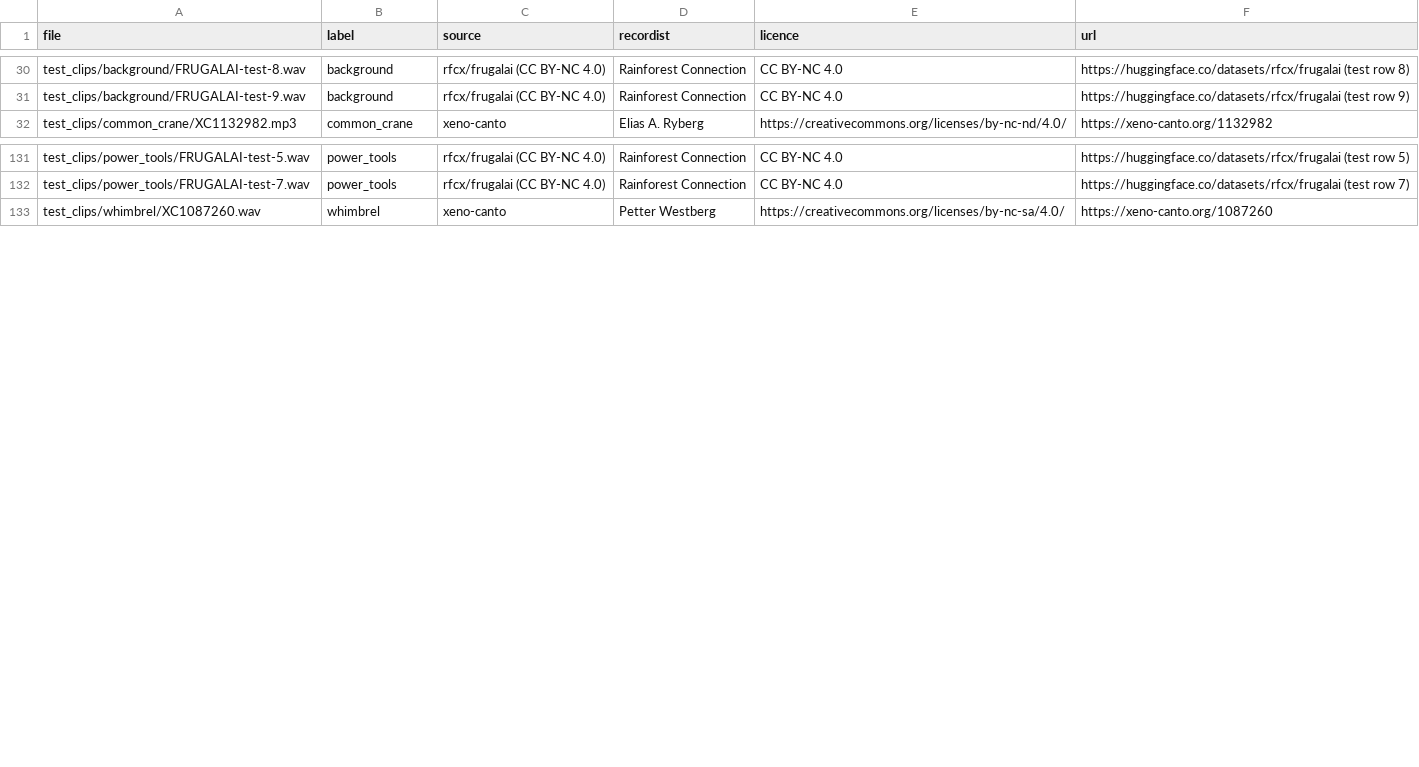
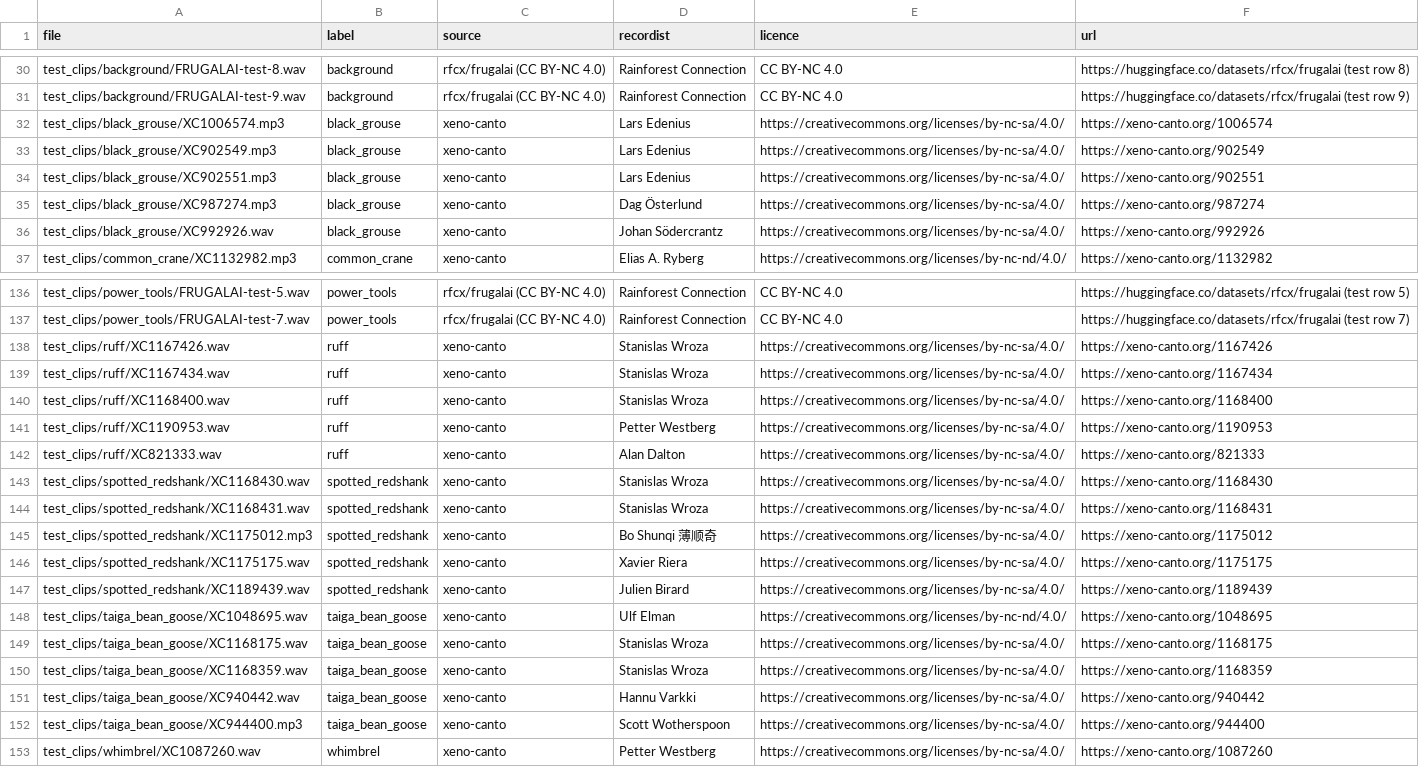
Before and after one commit to emermelada/suokuulo, a CSV file: credits.csv, drawn as a sheet; only a part is shown, gaps mark what is left out; the diff covers the shown part only.

Commit message:
Seasonal species: whooper swan and spotted redshank (migration), willow ptarmigan and black grouse (winter)
Six candidates, 5 quality-A Xeno-canto clips each (fetch_bird_clips.py
--quality-a), evaluated with the board settings. Kept if >= 4/5 clips confirm
and no confirmations on other species' clips: whooper swan 4/5, spotted
redshank 5/5 (its one other-clip confirmation is on a ruff recording that lists
spotted redshank as a background species), willow ptarmigan 4/5, black grouse
5/5. Left out: taiga bean goose 2/5, ruff 0/5. Winter expectations are low on
purpose, so winter stays 'Off season' with the grouse listed as expected.

evaluate.py --notes appends hand-written findings (eval/seasonal_notes.md) to
the report; eval_results.md regenerated with the 12 indicator species (51 of
66 species pairs both confirmed when overlaid).

```diff
--- a/credits.csv
+++ b/credits.csv
@@ -31,2 +31,7 @@ test_clips/background/FRUGALAI-test-8.wav,background,rfcx/frugalai (CC BY-NC 4.0
 test_clips/background/FRUGALAI-test-9.wav,background,rfcx/frugalai (CC BY-NC 4.0),Rainforest Connection,CC BY-NC 4.0,https://huggingface.co/datasets/rfcx/frugalai (test row 9)
+test_clips/black_grouse/XC1006574.mp3,black_grouse,xeno-canto,Lars Edenius,https://creativecommons.org/licenses/by-nc-sa/4.0/,https://xeno-canto.org/1006574
+test_clips/black_grouse/XC902549.mp3,black_grouse,xeno-canto,Lars Edenius,https://creativecommons.org/licenses/by-nc-sa/4.0/,https://xeno-canto.org/902549
+test_clips/black_grouse/XC902551.mp3,black_grouse,xeno-canto,Lars Edenius,https://creativecommons.org/licenses/by-nc-sa/4.0/,https://xeno-canto.org/902551
+test_clips/black_grouse/XC987274.mp3,black_grouse,xeno-canto,Dag Österlund,https://creativecommons.org/licenses/by-nc-sa/4.0/,https://xeno-canto.org/987274
+test_clips/black_grouse/XC992926.wav,black_grouse,xeno-canto,Johan Södercrantz,https://creativecommons.org/licenses/by-nc-sa/4.0/,https://xeno-canto.org/992926
 test_clips/common_crane/XC1132982.mp3,common_crane,xeno-canto,Elias A. Ryberg,https://creativecommons.org/licenses/by-nc-nd/4.0/,https://xeno-canto.org/1132982
@@ -132,2 +137,17 @@ test_clips/power_tools/FRUGALAI-test-5.wav,power_tools,rfcx/frugalai (CC BY-NC 4
 test_clips/power_tools/FRUGALAI-test-7.wav,power_tools,rfcx/frugalai (CC BY-NC 4.0),Rainforest Connection,CC BY-NC 4.0,https://huggingface.co/datasets/rfcx/frugalai (test row 7)
+test_clips/ruff/XC1167426.wav,ruff,xeno-canto,Stanislas Wroza,https://creativecommons.org/licenses/by-nc-sa/4.0/,https://xeno-canto.org/1167426
+test_clips/ruff/XC1167434.wav,ruff,xeno-canto,Stanislas Wroza,https://creativecommons.org/licenses/by-nc-sa/4.0/,https://xeno-canto.org/1167434
+test_clips/ruff/XC1168400.wav,ruff,xeno-canto,Stanislas Wroza,https://creativecommons.org/licenses/by-nc-sa/4.0/,https://xeno-canto.org/1168400
+test_clips/ruff/XC1190953.wav,ruff,xeno-canto,Petter Westberg,https://creativecommons.org/licenses/by-nc-sa/4.0/,https://xeno-canto.org/1190953
+test_clips/ruff/XC821333.wav,ruff,xeno-canto,Alan Dalton,https://creativecommons.org/licenses/by-nc-sa/4.0/,https://xeno-canto.org/821333
+test_clips/spotted_redshank/XC1168430.wav,spotted_redshank,xeno-canto,Stanislas Wroza,https://creativecommons.org/licenses/by-nc-sa/4.0/,https://xeno-canto.org/1168430
+test_clips/spotted_redshank/XC1168431.wav,spotted_redshank,xeno-canto,Stanislas Wroza,https://creativecommons.org/licenses/by-nc-sa/4.0/,https://xeno-canto.org/1168431
+test_clips/spotted_redshank/XC1175012.mp3,spotted_redshank,xeno-canto,Bo Shunqi 薄顺奇,https://creativecommons.org/licenses/by-nc-sa/4.0/,https://xeno-canto.org/1175012
+test_clips/spotted_redshank/XC1175175.wav,spotted_redshank,xeno-canto,Xavier Riera,https://creativecommons.org/licenses/by-nc-sa/4.0/,https://xeno-canto.org/1175175
+test_clips/spotted_redshank/XC1189439.wav,spotted_redshank,xeno-canto,Julien Birard,https://creativecommons.org/licenses/by-nc-sa/4.0/,https://xeno-canto.org/1189439
+test_clips/taiga_bean_goose/XC1048695.wav,taiga_bean_goose,xeno-canto,Ulf Elman,https://creativecommons.org/licenses/by-nc-nd/4.0/,https://xeno-canto.org/1048695
+test_clips/taiga_bean_goose/XC1168175.wav,taiga_bean_goose,xeno-canto,Stanislas Wroza,https://creativecommons.org/licenses/by-nc-sa/4.0/,https://xeno-canto.org/1168175
+test_clips/taiga_bean_goose/XC1168359.wav,taiga_bean_goose,xeno-canto,Stanislas Wroza,https://creativecommons.org/licenses/by-nc-sa/4.0/,https://xeno-canto.org/1168359
+test_clips/taiga_bean_goose/XC940442.wav,taiga_bean_goose,xeno-canto,Hannu Varkki,https://creativecommons.org/licenses/by-nc-sa/4.0/,https://xeno-canto.org/940442
+test_clips/taiga_bean_goose/XC944400.mp3,taiga_bean_goose,xeno-canto,Scott Wotherspoon,https://creativecommons.org/licenses/by-nc-sa/4.0/,https://xeno-canto.org/944400
 test_clips/whimbrel/XC1087260.wav,whimbrel,xeno-canto,Petter Westberg,https://creativecommons.org/licenses/by-nc-sa/4.0/,https://xeno-canto.org/1087260
```
Also changed, not shown: 10 added rows elsewhere in this file, eval_results.csv, 8 other files.
